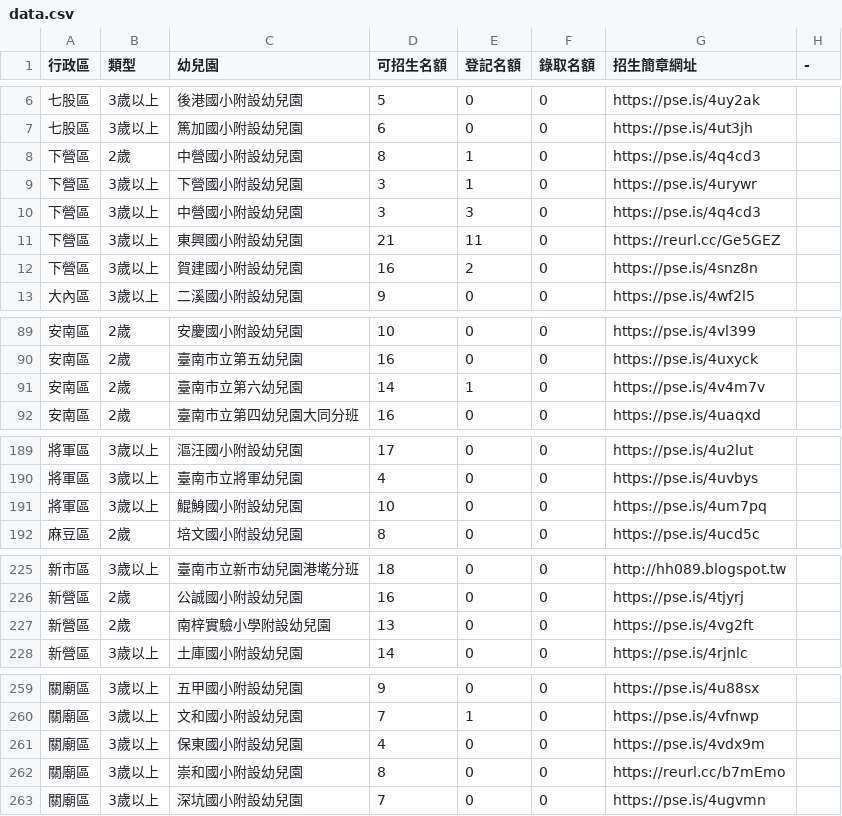
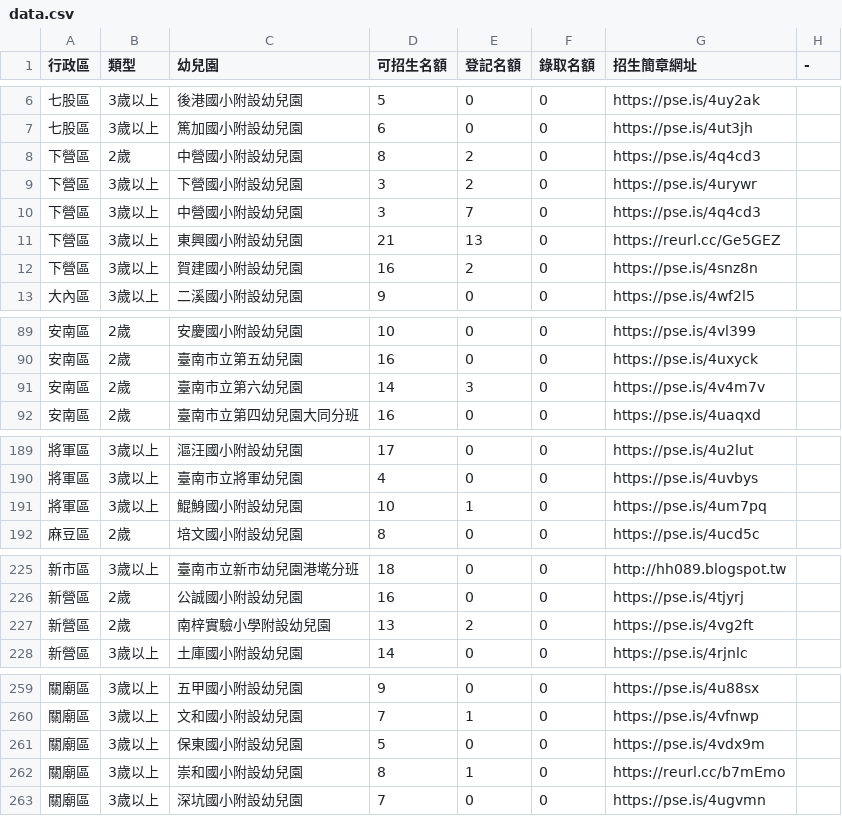
Before and after one commit to kiang/kid.tn.edu.tw, a CSV file: data/2023/data.csv, drawn as a sheet; only a part is shown, gaps mark what is left out; the diff covers the shown part only.

```diff
--- a/data/2023/data.csv
+++ b/data/2023/data.csv
@@ -7,6 +7,6 @@
 七股區,3歲以上,篤加國小附設幼兒園,6,0,0,https://pse.is/4ut3jh,
-下營區,2歲,中營國小附設幼兒園,8,1,0,https://pse.is/4q4cd3,
-下營區,3歲以上,下營國小附設幼兒園,3,1,0,https://pse.is/4urywr,
-下營區,3歲以上,中營國小附設幼兒園,3,3,0,https://pse.is/4q4cd3,
-下營區,3歲以上,東興國小附設幼兒園,21,11,0,https://reurl.cc/Ge5GEZ,
+下營區,2歲,中營國小附設幼兒園,8,2,0,https://pse.is/4q4cd3,
+下營區,3歲以上,下營國小附設幼兒園,3,2,0,https://pse.is/4urywr,
+下營區,3歲以上,中營國小附設幼兒園,3,7,0,https://pse.is/4q4cd3,
+下營區,3歲以上,東興國小附設幼兒園,21,13,0,https://reurl.cc/Ge5GEZ,
 下營區,3歲以上,賀建國小附設幼兒園,16,2,0,https://pse.is/4snz8n,
@@ -90,3 +90,3 @@
 安南區,2歲,臺南市立第五幼兒園,16,0,0,https://pse.is/4uxyck,
-安南區,2歲,臺南市立第六幼兒園,14,1,0,https://pse.is/4v4m7v,
+安南區,2歲,臺南市立第六幼兒園,14,3,0,https://pse.is/4v4m7v,
 安南區,2歲,臺南市立第四幼兒園大同分班,16,0,0,https://pse.is/4uaqxd,
@@ -190,3 +190,3 @@
 將軍區,3歲以上,臺南市立將軍幼兒園,4,0,0,https://pse.is/4uvbys,
-將軍區,3歲以上,鯤鯓國小附設幼兒園,10,0,0,https://pse.is/4um7pq,
+將軍區,3歲以上,鯤鯓國小附設幼兒園,10,1,0,https://pse.is/4um7pq,
 麻豆區,2歲,培文國小附設幼兒園,8,0,0,https://pse.is/4ucd5c,
@@ -226,3 +226,3 @@
 新營區,2歲,公誠國小附設幼兒園,16,0,0,https://pse.is/4tjyrj,
-新營區,2歲,南梓實驗小學附設幼兒園,13,0,0,https://pse.is/4vg2ft,
+新營區,2歲,南梓實驗小學附設幼兒園,13,2,0,https://pse.is/4vg2ft,
 新營區,3歲以上,土庫國小附設幼兒園,14,0,0,https://pse.is/4rjnlc,
@@ -260,4 +260,4 @@
 關廟區,3歲以上,文和國小附設幼兒園,7,1,0,https://pse.is/4vfnwp,
-關廟區,3歲以上,保東國小附設幼兒園,4,0,0,https://pse.is/4vdx9m,
-關廟區,3歲以上,崇和國小附設幼兒園,8,0,0,https://reurl.cc/b7mEmo,
+關廟區,3歲以上,保東國小附設幼兒園,5,0,0,https://pse.is/4vdx9m,
+關廟區,3歲以上,崇和國小附設幼兒園,8,1,0,https://reurl.cc/b7mEmo,
 關廟區,3歲以上,深坑國小附設幼兒園,7,0,0,https://pse.is/4ugvmn,
```
Also changed, not shown: 2 edited cells elsewhere in this file, 1 other file.
